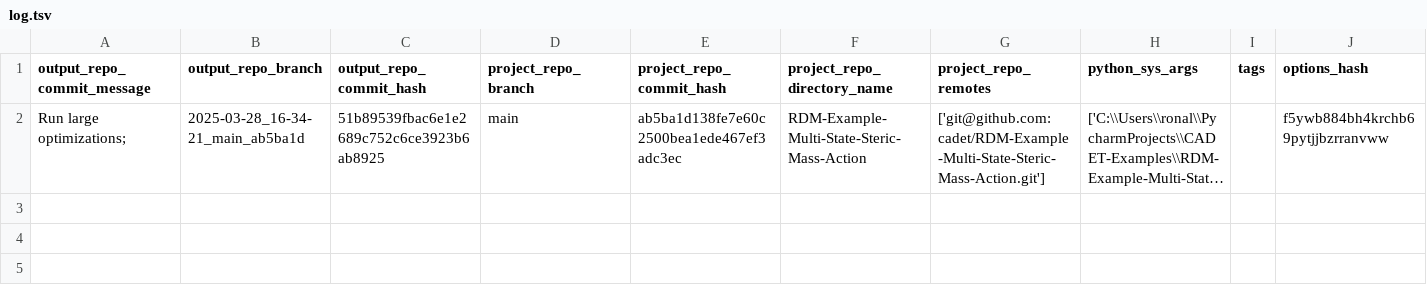
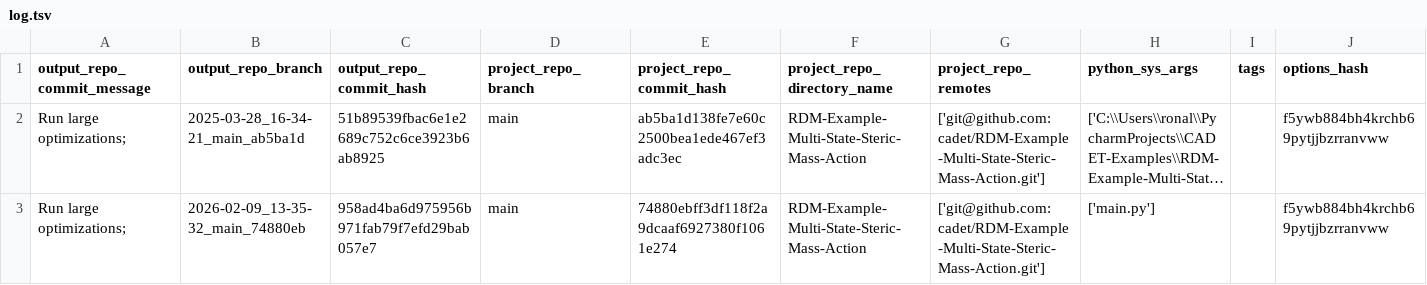
Before and after one commit to cadet/RDM-Example-Multi-State-Steric-Mass-Action-Output, a TSV file: log.tsv, drawn as a sheet; long unchanged cells end in …; the diff names each change by its address in the sheet, - before the commit and + after, or states it on an @@ line.

Commit message:
log for 'Run large optimizations; ' of branch '2026-02-09_13-35-32_main_74880eb'

```diff
--- a/log.tsv
+++ b/log.tsv
+row 3: Run large optimizations; | 2026-02-09_13-35-32_main_74880eb | 958ad4ba6d975956b971fab79f7efd29bab057e7 | main | 74880ebff3df118f2a9dcaaf6927380f1061e274 | RDM-Example-Multi-State-Steric-Mass-Action | ['git@github.com:cadet/RDM-Example-Multi-State-Steric-Mass-Action.git'] | ['main.py'] |  | f5ywb884bh4krchb69pytjjbzrranvww
```
Also changed, not shown: 7 other files.
